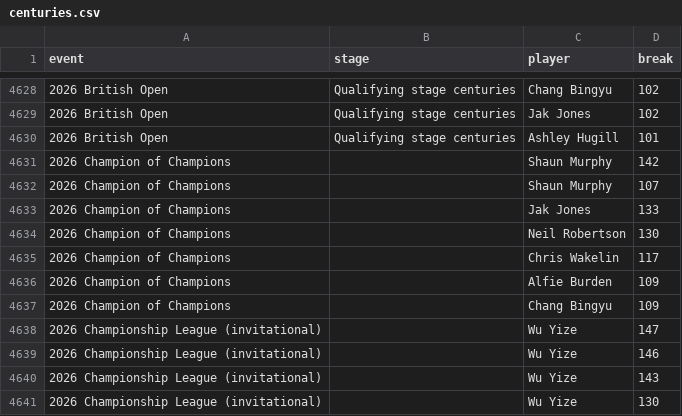
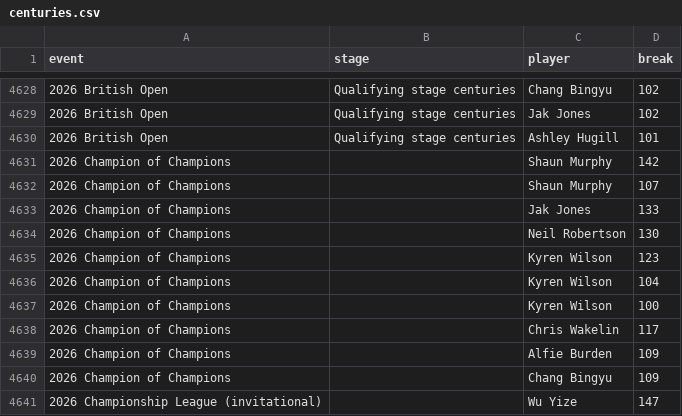
Before and after one commit to SnookerByNumbers/snooker-model, a CSV file: data/centuries.csv, drawn as a sheet; only a part is shown, gaps mark what is left out; the shorter side is filled out with more unchanged rows.

```diff
--- a/data/centuries.csv
+++ b/data/centuries.csv
@@ -4634,2 +4634,5 @@ event,stage,player,break
 2026 Champion of Champions,,Neil Robertson,130
+2026 Champion of Champions,,Kyren Wilson,123
+2026 Champion of Champions,,Kyren Wilson,104
+2026 Champion of Champions,,Kyren Wilson,100
 2026 Champion of Champions,,Chris Wakelin,117
```
Also changed, not shown: data/matches.csv, 6 other files.
